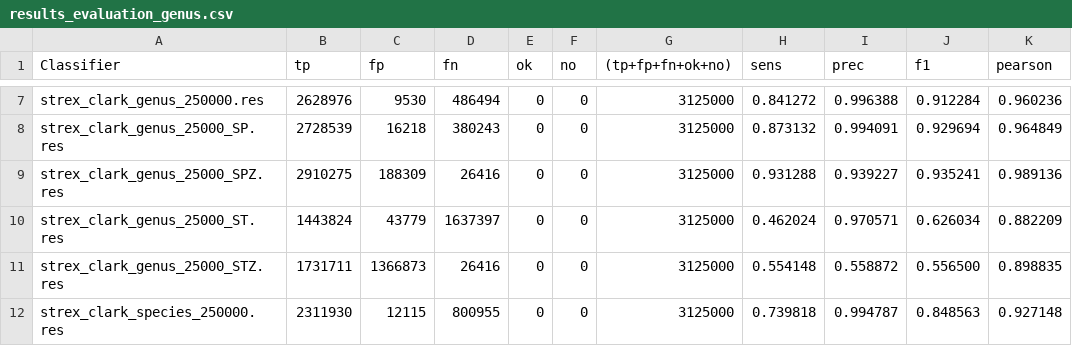
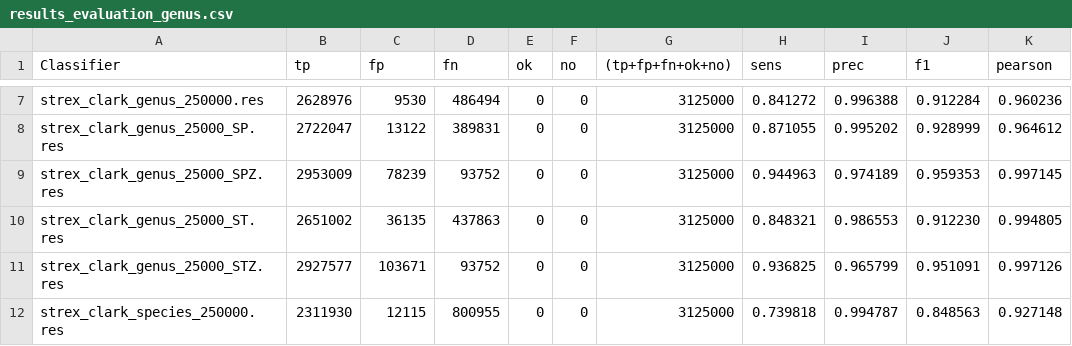
Before and after one commit to leonardoagg/Bioinformatics-Project, a CSV file: Script/results_evaluation_genus.csv, drawn as a sheet; only a part is shown, gaps mark what is left out; the diff covers the shown part only; the diff names each change by its address in the sheet, - before the commit and + after, or states it on an @@ line.

```diff
--- a/Script/results_evaluation_genus.csv
+++ b/Script/results_evaluation_genus.csv
-B8 (tp): 2728539
+B8 (tp): 2722047
-C8 (fp): 16218
+C8 (fp): 13122
-D8 (fn): 380243
+D8 (fn): 389831
-H8 (sens): 0.873132
+H8 (sens): 0.871055
-I8 (prec): 0.994091
+I8 (prec): 0.995202
-J8 (f1): 0.929694
+J8 (f1): 0.928999
-K8 (pearson): 0.964849
+K8 (pearson): 0.964612
-B9 (tp): 2910275
+B9 (tp): 2953009
-C9 (fp): 188309
+C9 (fp): 78239
-D9 (fn): 26416
+D9 (fn): 93752
-H9 (sens): 0.931288
+H9 (sens): 0.944963
-I9 (prec): 0.939227
+I9 (prec): 0.974189
-J9 (f1): 0.935241
+J9 (f1): 0.959353
-K9 (pearson): 0.989136
+K9 (pearson): 0.997145
-B10 (tp): 1443824
+B10 (tp): 2651002
-C10 (fp): 43779
+C10 (fp): 36135
-D10 (fn): 1637397
+D10 (fn): 437863
-H10 (sens): 0.462024
+H10 (sens): 0.848321
-I10 (prec): 0.970571
+I10 (prec): 0.986553
-J10 (f1): 0.626034
+J10 (f1): 0.912230
-K10 (pearson): 0.882209
+K10 (pearson): 0.994805
-B11 (tp): 1731711
+B11 (tp): 2927577
-C11 (fp): 1366873
+C11 (fp): 103671
-D11 (fn): 26416
+D11 (fn): 93752
-H11 (sens): 0.554148
+H11 (sens): 0.936825
-I11 (prec): 0.558872
+I11 (prec): 0.965799
-J11 (f1): 0.556500
+J11 (f1): 0.951091
-K11 (pearson): 0.898835
+K11 (pearson): 0.997126
```
Also changed, not shown: 124 edited cells elsewhere in this file, Script/results_evaluation_species.csv, 2 other files.
